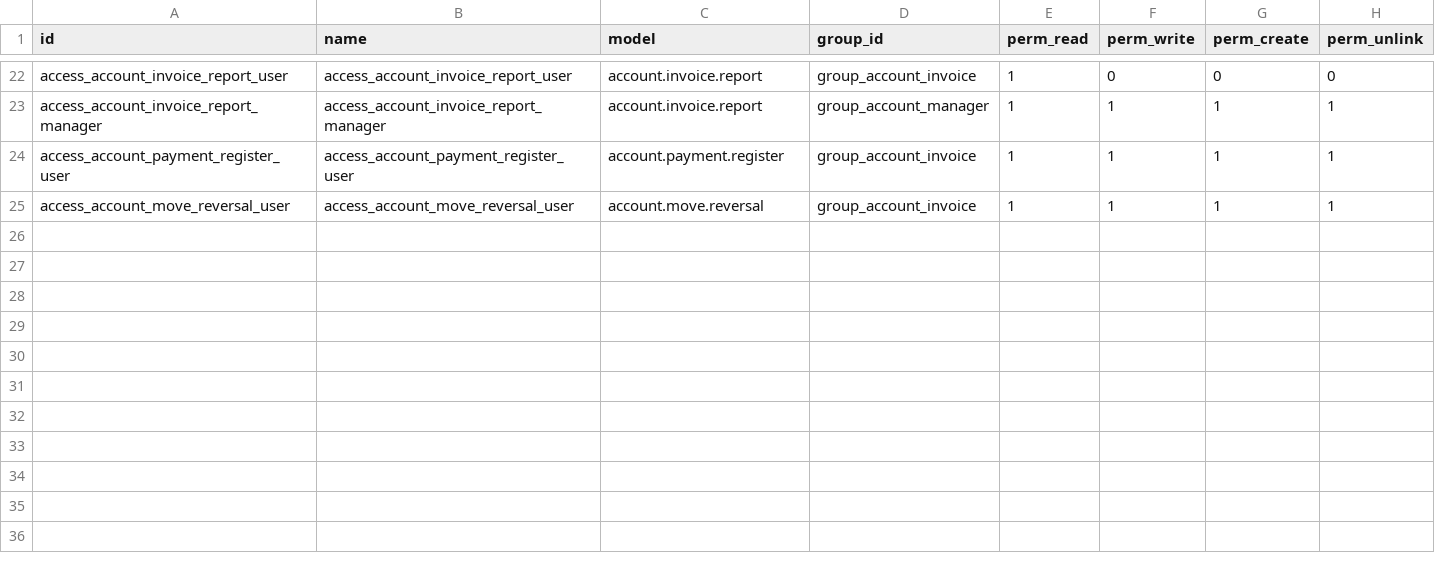
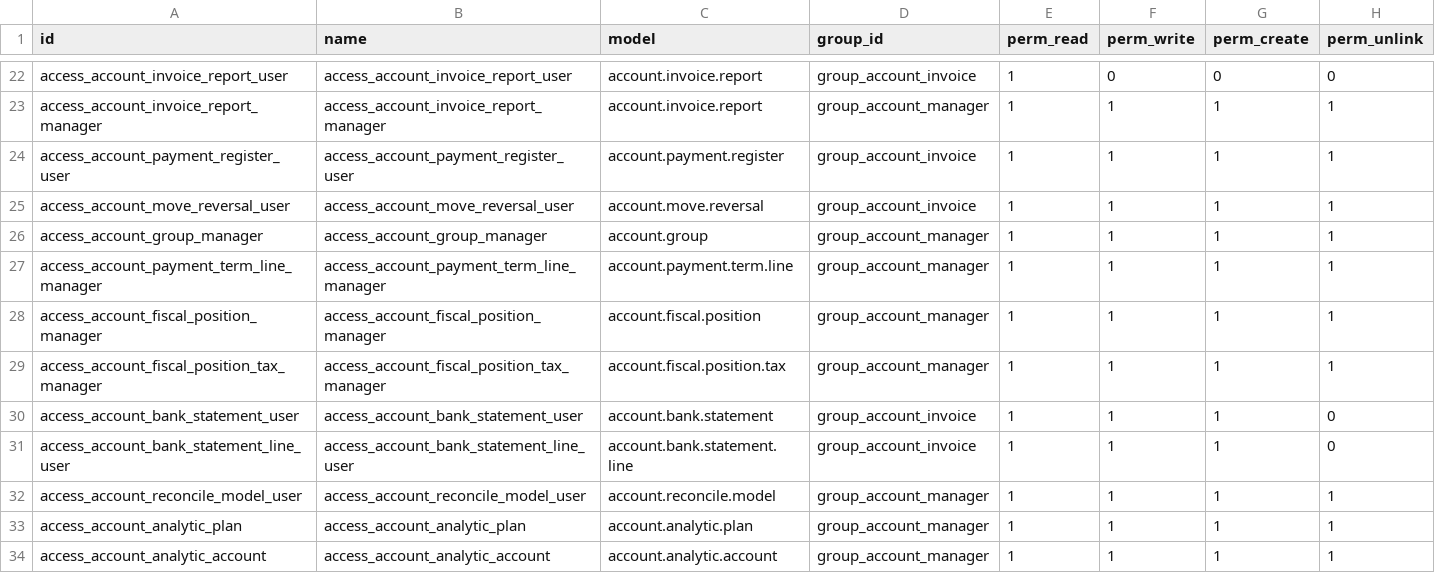
Before and after one commit to ProjectMeru/sumeru_addons, a CSV file: account/security/sys.access.csv, drawn as a sheet; only a part is shown, gaps mark what is left out; the diff names each change by its address in the sheet, - before the commit and + after, or states it on an @@ line.

Commit message:
feat(account): merge reporting, bank, and analytic into invoicing module
Consolidate former satellite apps into account: financial reports, bank
statements/reconciliation, analytic plans, fiscal positions, payment term
lines, full reconcile helpers, and typed model fields (selection_types, zrefs).

```diff
--- a/account/security/sys.access.csv
+++ b/account/security/sys.access.csv
+row 26: access_account_group_manager | access_account_group_manager | account.group | group_account_manager | 1 | 1 | 1 | 1
+row 27: access_account_payment_term_line_manager | access_account_payment_term_line_manager | account.payment.term.line | group_account_manager | 1 | 1 | 1 | 1
+row 28: access_account_fiscal_position_manager | access_account_fiscal_position_manager | account.fiscal.position | group_account_manager | 1 | 1 | 1 | 1
+row 29: access_account_fiscal_position_tax_manager | access_account_fiscal_position_tax_manager | account.fiscal.position.tax | group_account_manager | 1 | 1 | 1 | 1
+row 30: access_account_bank_statement_user | access_account_bank_statement_user | account.bank.statement | group_account_invoice | 1 | 1 | 1 | 0
+row 31: access_account_bank_statement_line_user | access_account_bank_statement_line_user | account.bank.statement.line | group_account_invoice | 1 | 1 | 1 | 0
+row 32: access_account_reconcile_model_user | access_account_reconcile_model_user | account.reconcile.model | group_account_manager | 1 | 1 | 1 | 1
+row 33: access_account_analytic_plan | access_account_analytic_plan | account.analytic.plan | group_account_manager | 1 | 1 | 1 | 1
+row 34: access_account_analytic_account | access_account_analytic_account | account.analytic.account | group_account_manager | 1 | 1 | 1 | 1
```
Also changed, not shown: 38 other files.
